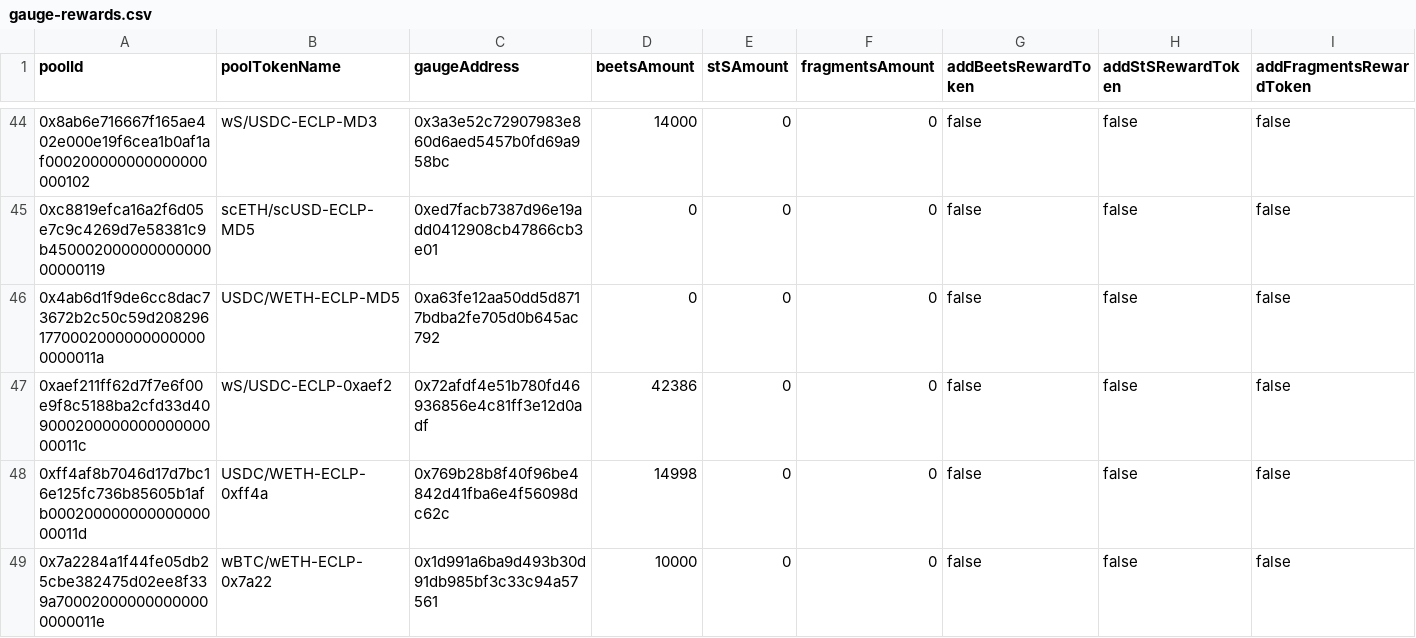
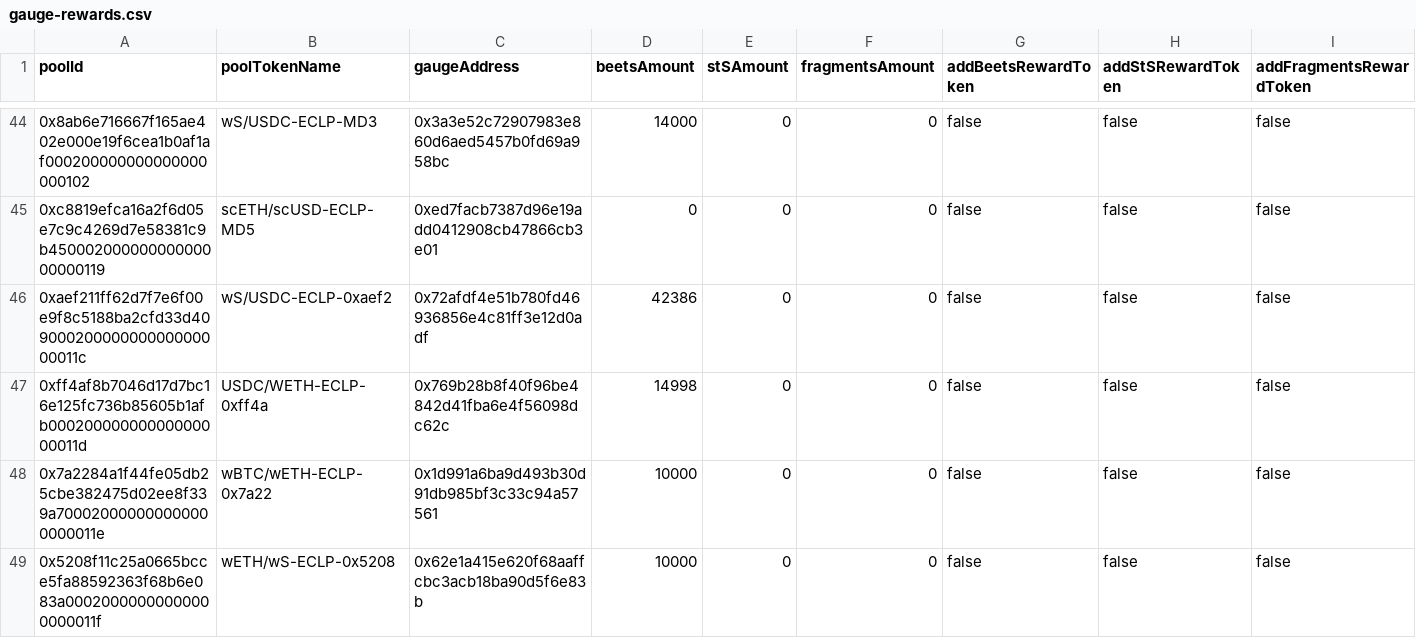
Before and after one commit to beethovenxfi/ops-automation, a CSV file: src/gaugeAutomation/review-data/gauge-rewards.csv, drawn as a sheet; only a part is shown, gaps mark what is left out; the shorter side is filled out with more unchanged rows; the diff names each change by its address in the sheet, - before the commit and + after, or states it on an @@ line.

Commit message:
change for pr

```diff
--- a/src/gaugeAutomation/review-data/gauge-rewards.csv
+++ b/src/gaugeAutomation/review-data/gauge-rewards.csv
-row 46: 0x4ab6d1f9de6cc8dac73672b2c50c59d20829617700020000000000000000011a | USDC/WETH-ECLP-MD5 | 0xa63fe12aa50dd5d8717bdba2fe705d0b645ac792 | 0 | 0 | 0 | false | false | false
```
